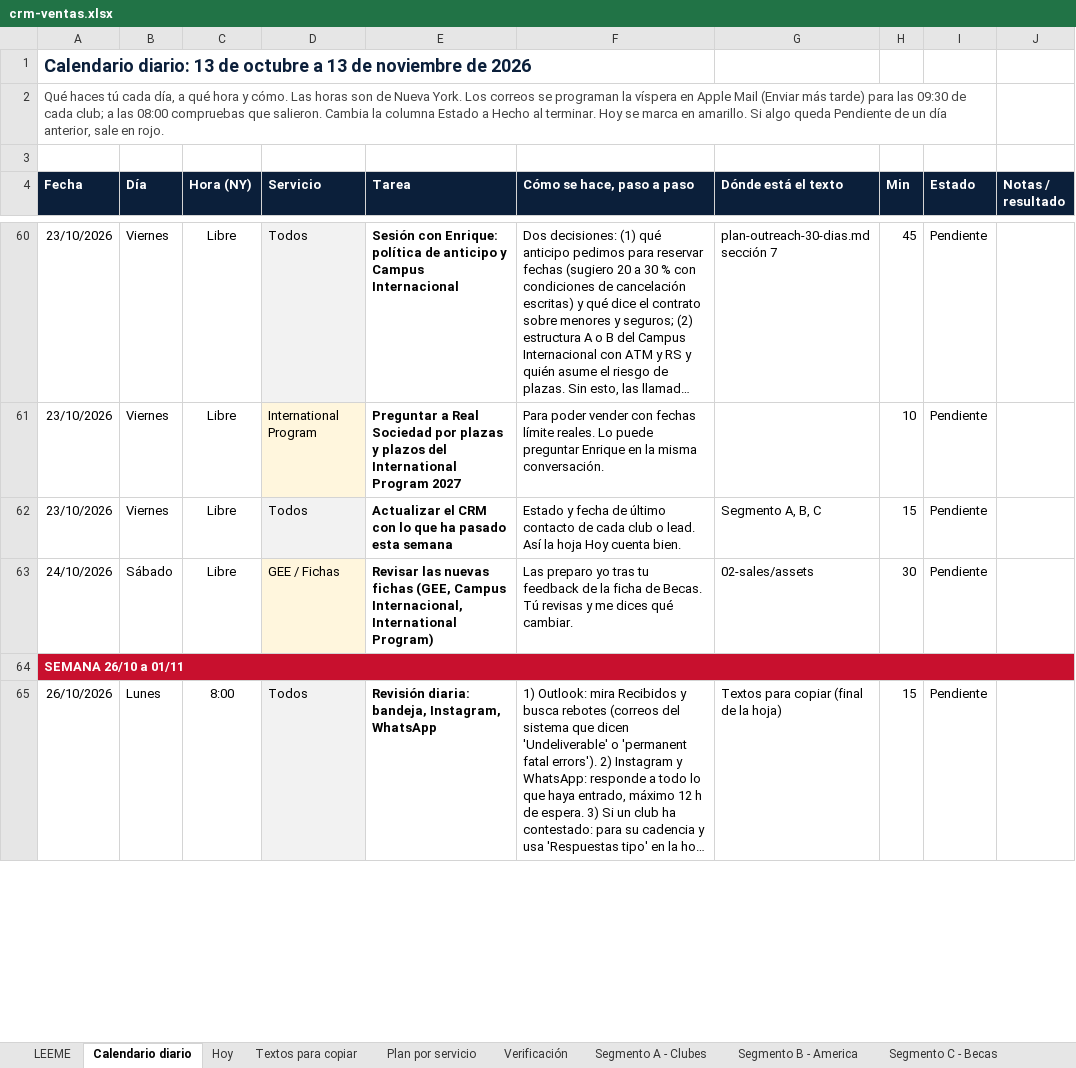
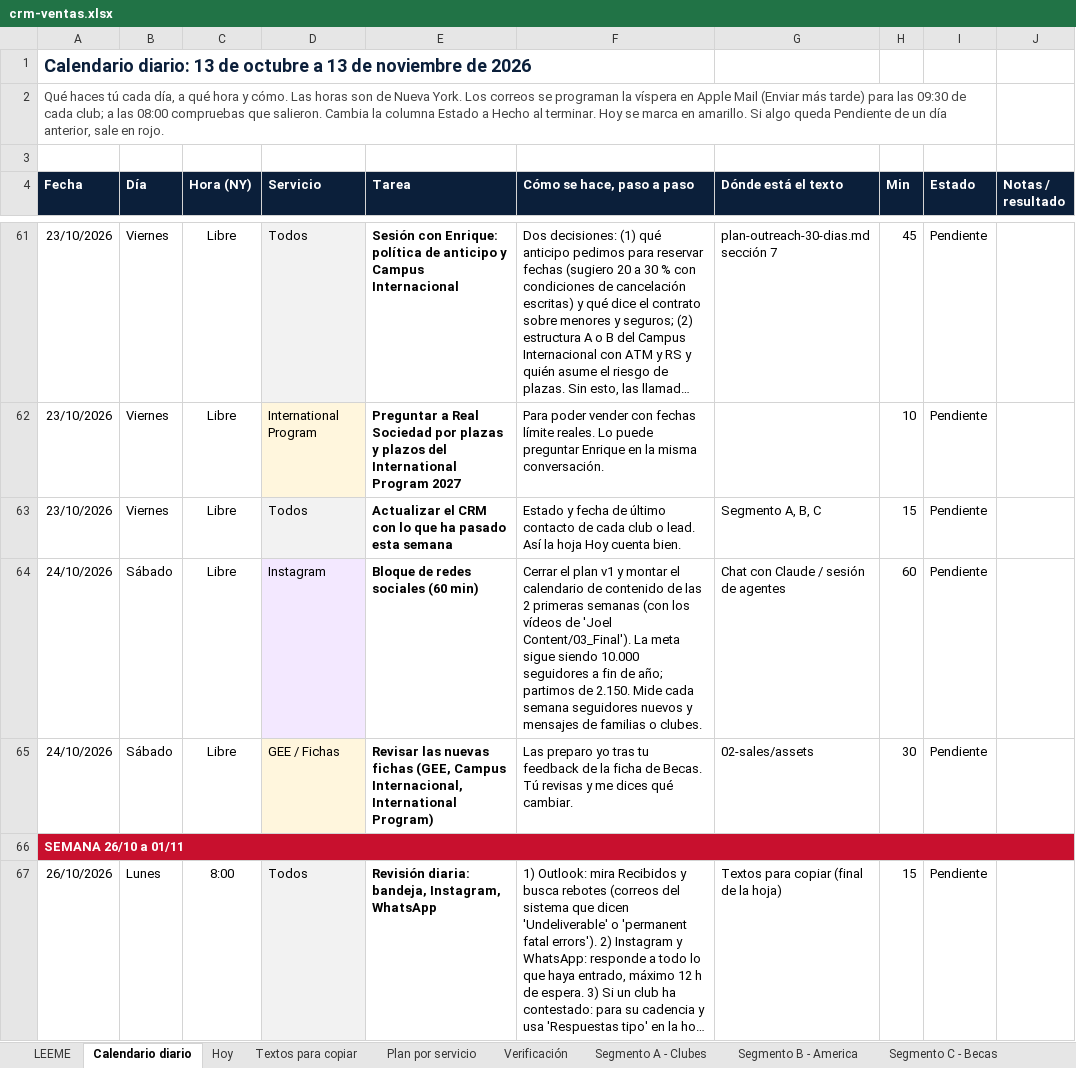
Before and after one commit to Joelmv10/always-up-os, an Excel workbook: 01-clients/crm-ventas.xlsx, sheet Calendario diario, drawn as a sheet; only a part is shown, gaps mark what is left out; long unchanged cells end in …; values as stored, in another font and other column widths than the file's, no borders; conditional formats not drawn; the diff covers the shown part only; the diff names each change by its address in the sheet, - before the commit and + after, or states it on an @@ line.

```diff
--- a/01-clients/crm-ventas.xlsx (sheet Calendario diario)
+++ b/01-clients/crm-ventas.xlsx (sheet Calendario diario)
+row 64: 24/10/2026 | Sábado | Libre | Instagram | Bloque de redes sociales (60 min) | Cerrar el plan v1 y montar el calendario de contenido de las 2 primeras semanas (con los vídeos de 'Joel Content/03_Final'). La meta sigue siendo 10.000 seguidores a fin de año; partimos de 2.150. Mide cada semana seguidores nuevos y mensajes de familias o clubes. | Chat con Claude / sesión de agentes | 60 | Pendiente
```
Also changed, not shown: 6 added rows and 7 edited cells elsewhere in this sheet, sheet Segmento B - America, sheet Verificación, sheet Segmento A - Clubes, 4 other files.
